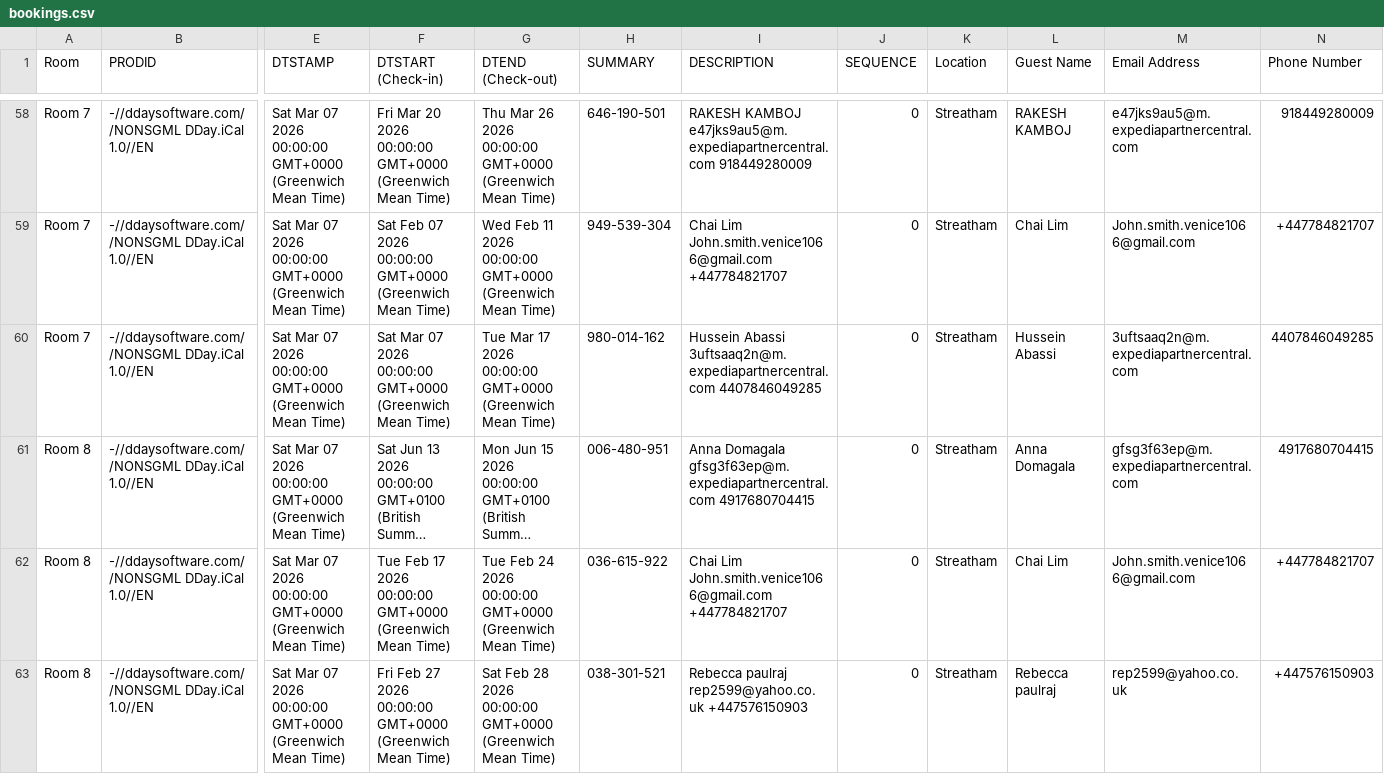
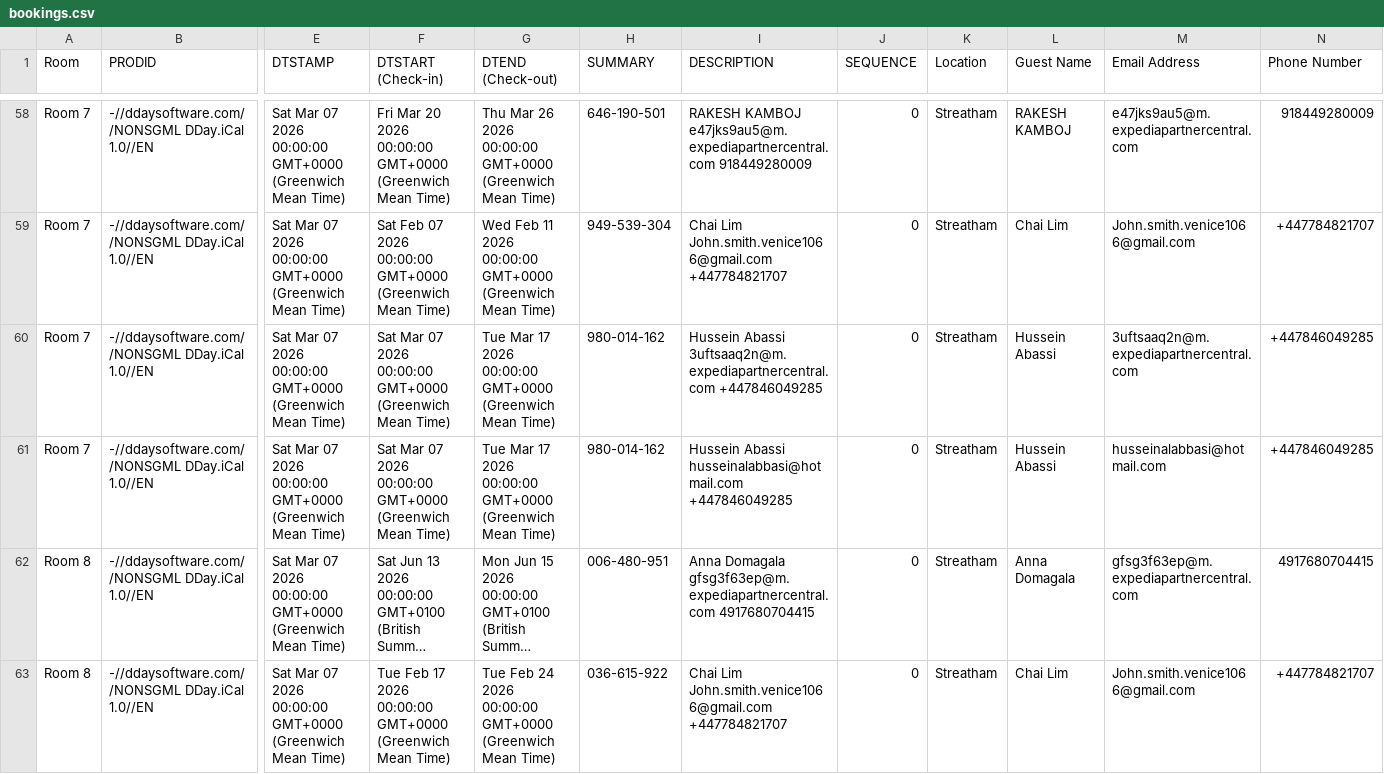
Before and after one commit to McConnell-Properties/ttlock-auto-codes, a CSV file: automation-data/bookings.csv, drawn as a sheet; only a part is shown, gaps mark what is left out; the shorter side is filled out with more unchanged rows; long unchanged cells end in …; rows hold the shown columns only; the diff names each change by its address in the sheet, - before the commit and + after, or states it on an @@ line.

Commit message:
Update bookings.csv from GAS

```diff
--- a/automation-data/bookings.csv
+++ b/automation-data/bookings.csv
-I60 (DESCRIPTION): …Abassi 3uftsaaq2n@m.expediapartnercentral.com 4407846049285
+I60 (DESCRIPTION): …Abassi 3uftsaaq2n@m.expediapartnercentral.com +447846049285
-N60 (Phone Number): 4407846049285
+N60 (Phone Number): +447846049285
+row 61: Room 7 | -//ddaysoftware.com//NONSGML DDay.iCal 1.0//EN | Sat Mar 07 2026 00:00:00 GMT+0000 (Greenwich Mean Time) | Sat Mar 07 2026 00:00:00 GMT+0000 (Greenwich Mean Time) | Tue Mar 17 2026 00:00:00 GMT+0000 (Greenwich Mean Time) | 980-014-162 | Hussein Abassi husseinalabbasi@hotmail.com +447846049285 | 0 | Streatham | Hussein Abassi | husseinalabbasi@hotmail.com | +447846049285
```
